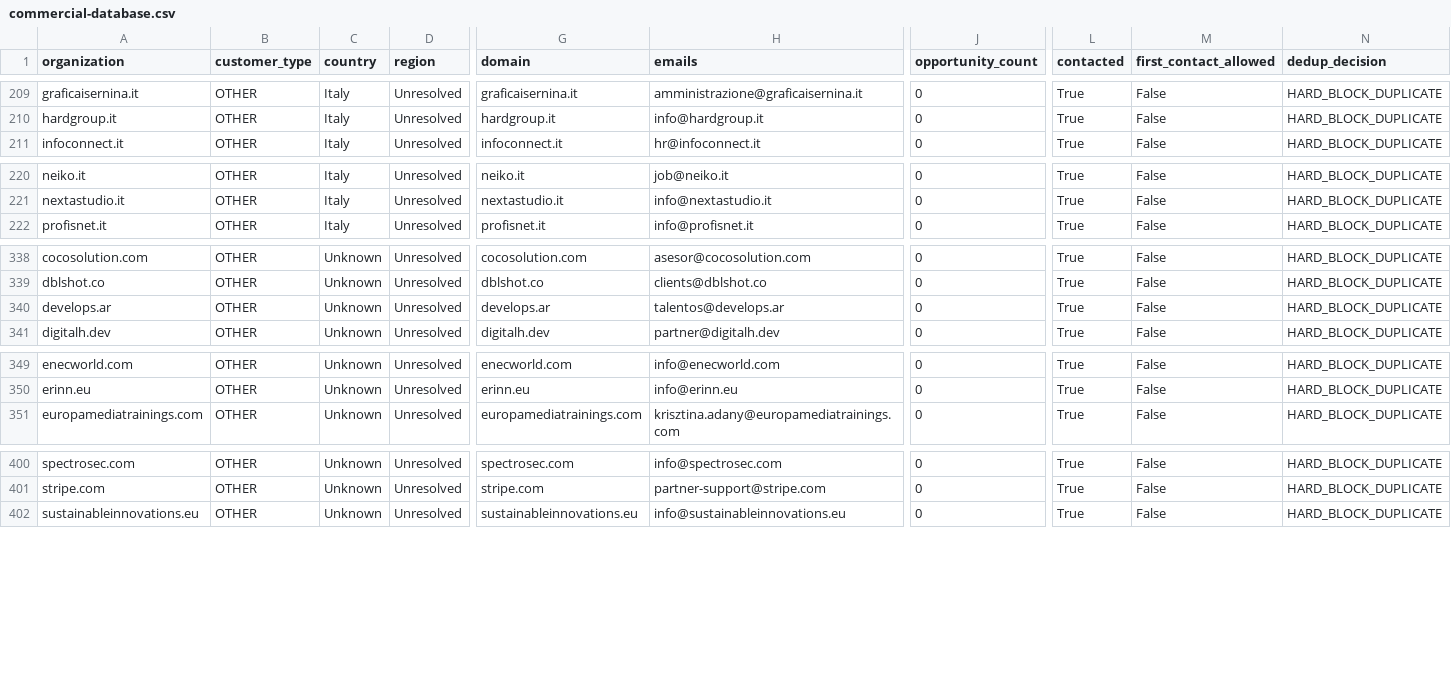
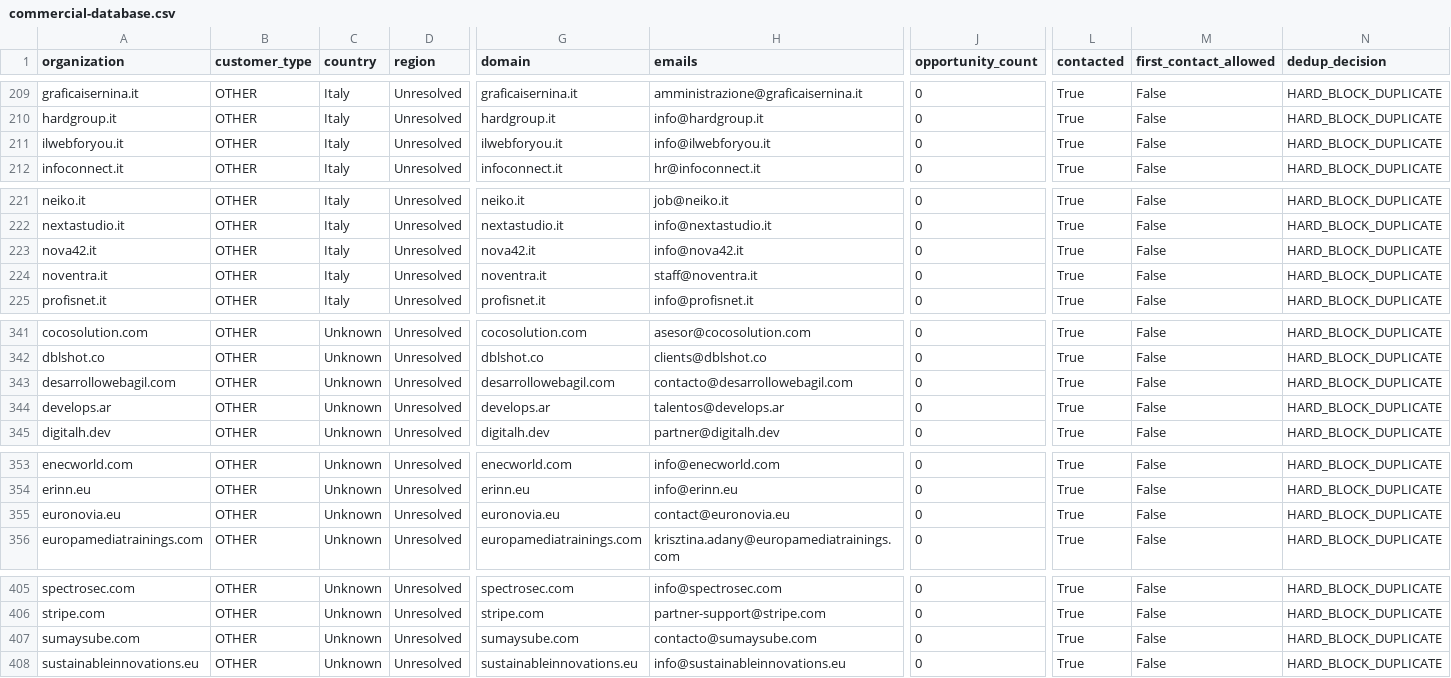
Before and after one commit to pinolissimo/vds-commercial-intelligence, a CSV file: api/v1/commercial-database.csv, drawn as a sheet; only a part is shown, gaps mark what is left out; rows hold the shown columns only; the diff covers the shown part only; the diff names each change by its address in the sheet, - before the commit and + after, or states it on an @@ line.

```diff
--- a/api/v1/commercial-database.csv
+++ b/api/v1/commercial-database.csv
+row 211: ilwebforyou.it | OTHER | Italy | Unresolved | ilwebforyou.it | info@ilwebforyou.it | 0 | True | False | HARD_BLOCK_DUPLICATE
+row 223: nova42.it | OTHER | Italy | Unresolved | nova42.it | info@nova42.it | 0 | True | False | HARD_BLOCK_DUPLICATE
+row 224: noventra.it | OTHER | Italy | Unresolved | noventra.it | staff@noventra.it | 0 | True | False | HARD_BLOCK_DUPLICATE
+row 343: desarrollowebagil.com | OTHER | Unknown | Unresolved | desarrollowebagil.com | contacto@desarrollowebagil.com | 0 | True | False | HARD_BLOCK_DUPLICATE
+row 355: euronovia.eu | OTHER | Unknown | Unresolved | euronovia.eu | contact@euronovia.eu | 0 | True | False | HARD_BLOCK_DUPLICATE
+row 407: sumaysube.com | OTHER | Unknown | Unresolved | sumaysube.com | contacto@sumaysube.com | 0 | True | False | HARD_BLOCK_DUPLICATE
```
Also changed, not shown: 1 added row elsewhere in this file, 10 other files.
